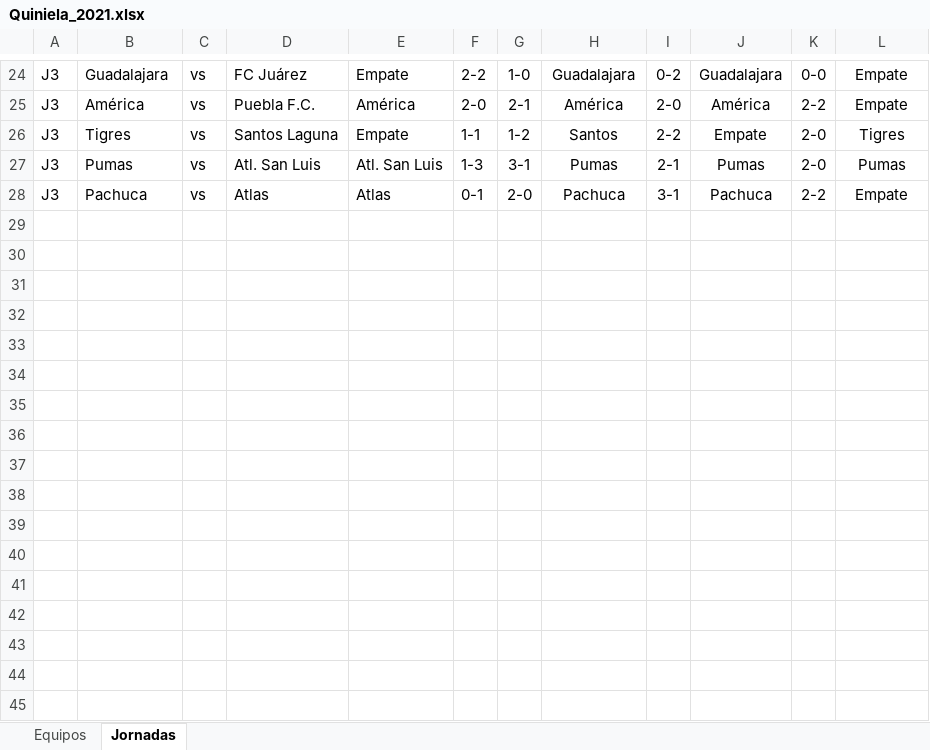
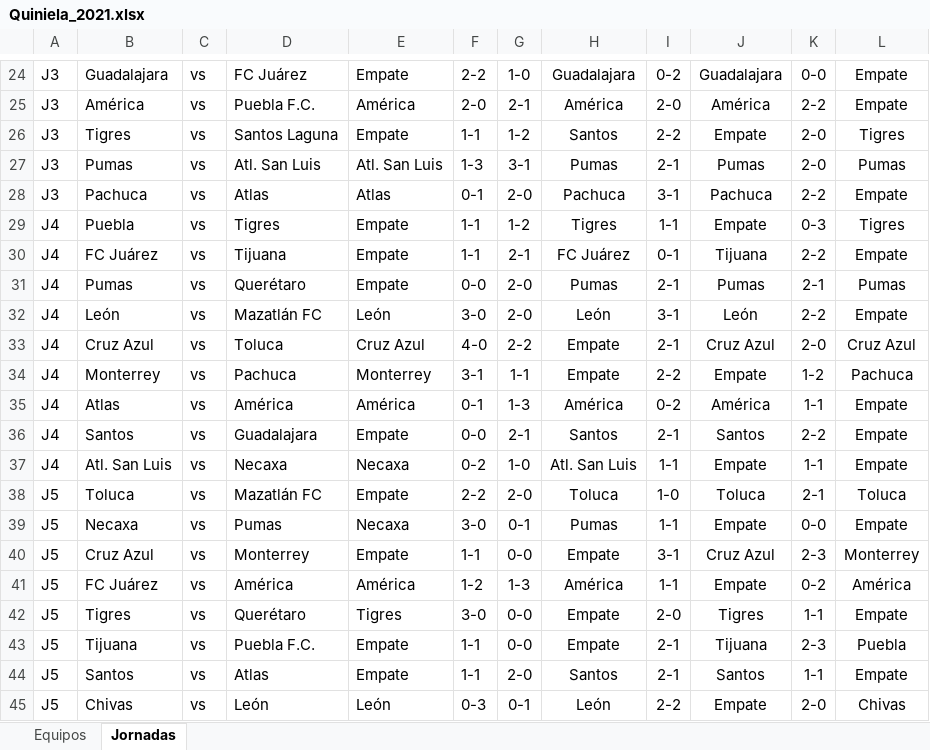
Before and after one commit to JorgeLCuamatzi/QuinielaMX-21, an Excel workbook: Quiniela_2021.xlsx, sheet Jornadas, drawn as a sheet; only a part is shown, gaps mark what is left out; values as stored, in another font and other column widths than the file's, no borders; the diff names each change by its address in the sheet, - before the commit and + after, or states it on an @@ line.

Commit message:
Jornada 5
Nos saltamos el commit de la jornada 4

```diff
--- a/Quiniela_2021.xlsx (sheet Jornadas)
+++ b/Quiniela_2021.xlsx (sheet Jornadas)
+row 29: J4 | Puebla | vs | Tigres | Empate | 1-1 | 1-2 | Tigres | 1-1 | Empate | 0-3 | Tigres
+row 30: J4 | FC Juárez | vs | Tijuana | Empate | 1-1 | 2-1 | FC Juárez | 0-1 | Tijuana | 2-2 | Empate
+row 31: J4 | Pumas | vs | Querétaro | Empate | 0-0 | 2-0 | Pumas | 2-1 | Pumas | 2-1 | Pumas
+row 32: J4 | León | vs | Mazatlán FC | León | 3-0 | 2-0 | León | 3-1 | León | 2-2 | Empate
+row 33: J4 | Cruz Azul | vs | Toluca | Cruz Azul | 4-0 | 2-2 | Empate | 2-1 | Cruz Azul | 2-0 | Cruz Azul
+row 34: J4 | Monterrey | vs | Pachuca | Monterrey | 3-1 | 1-1 | Empate | 2-2 | Empate | 1-2 | Pachuca
+row 35: J4 | Atlas | vs | América | América | 0-1 | 1-3 | América | 0-2 | América | 1-1 | Empate
+row 36: J4 | Santos | vs | Guadalajara | Empate | 0-0 | 2-1 | Santos | 2-1 | Santos | 2-2 | Empate
+row 37: J4 | Atl. San Luis | vs | Necaxa | Necaxa | 0-2 | 1-0 | Atl. San Luis | 1-1 | Empate | 1-1 | Empate
+row 38: J5 | Toluca | vs | Mazatlán FC | Empate | 2-2 | 2-0 | Toluca | 1-0 | Toluca | 2-1 | Toluca
+row 39: J5 | Necaxa | vs | Pumas | Necaxa | 3-0 | 0-1 | Pumas | 1-1 | Empate | 0-0 | Empate
+row 40: J5 | Cruz Azul | vs | Monterrey | Empate | 1-1 | 0-0 | Empate | 3-1 | Cruz Azul | 2-3 | Monterrey
+row 41: J5 | FC Juárez | vs | América | América | 1-2 | 1-3 | América | 1-1 | Empate | 0-2 | América
+row 42: J5 | Tigres | vs | Querétaro | Tigres | 3-0 | 0-0 | Empate | 2-0 | Tigres | 1-1 | Empate
+row 43: J5 | Tijuana | vs | Puebla F.C. | Empate | 1-1 | 0-0 | Empate | 2-1 | Tijuana | 2-3 | Puebla
+row 44: J5 | Santos | vs | Atlas | Empate | 1-1 | 2-0 | Santos | 2-1 | Santos | 1-1 | Empate
+row 45: J5 | Chivas | vs | León | León | 0-3 | 0-1 | León | 2-2 | Empate | 2-0 | Chivas
```
Also changed, not shown: 2 other files.
